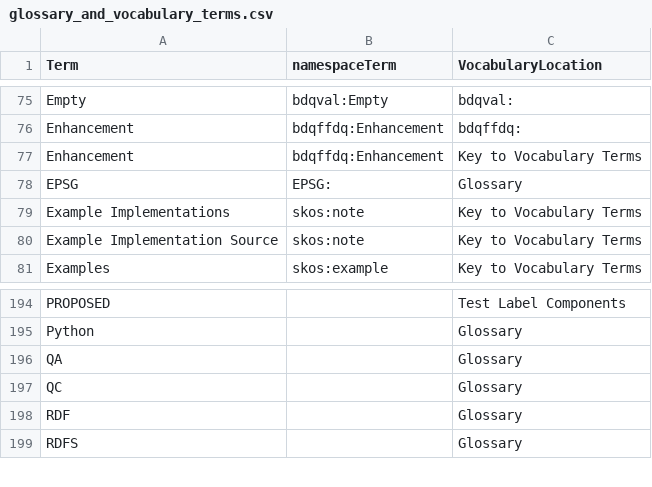
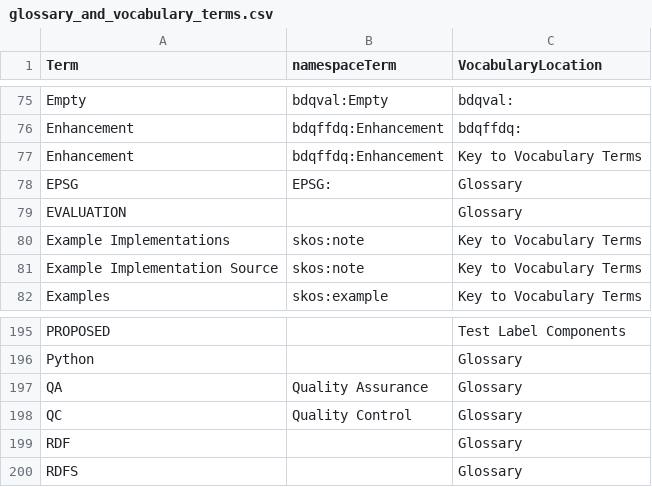
Before and after one commit to tdwg/bdq, a CSV file: tg2/_build_review/glossary_and_vocabulary_terms.csv, drawn as a sheet; only a part is shown, gaps mark what is left out.

Commit message:
Updating csv of glossary and vocabulary terms to version 12 from @arthurchapman.

```diff
--- a/tg2/_build_review/glossary_and_vocabulary_terms.csv
+++ b/tg2/_build_review/glossary_and_vocabulary_terms.csv
@@ -78,2 +78,3 @@
 "EPSG","EPSG:","Glossary"
+"EVALUATION",,"Glossary"
 "Example Implementations","skos:note","Key to Vocabulary Terms"
@@ -195,4 +196,4 @@
 "Python",,"Glossary"
-"QA",,"Glossary"
-"QC",,"Glossary"
+"QA","Quality Assurance","Glossary"
+"QC","Quality Control","Glossary"
 "RDF",,"Glossary"
```
